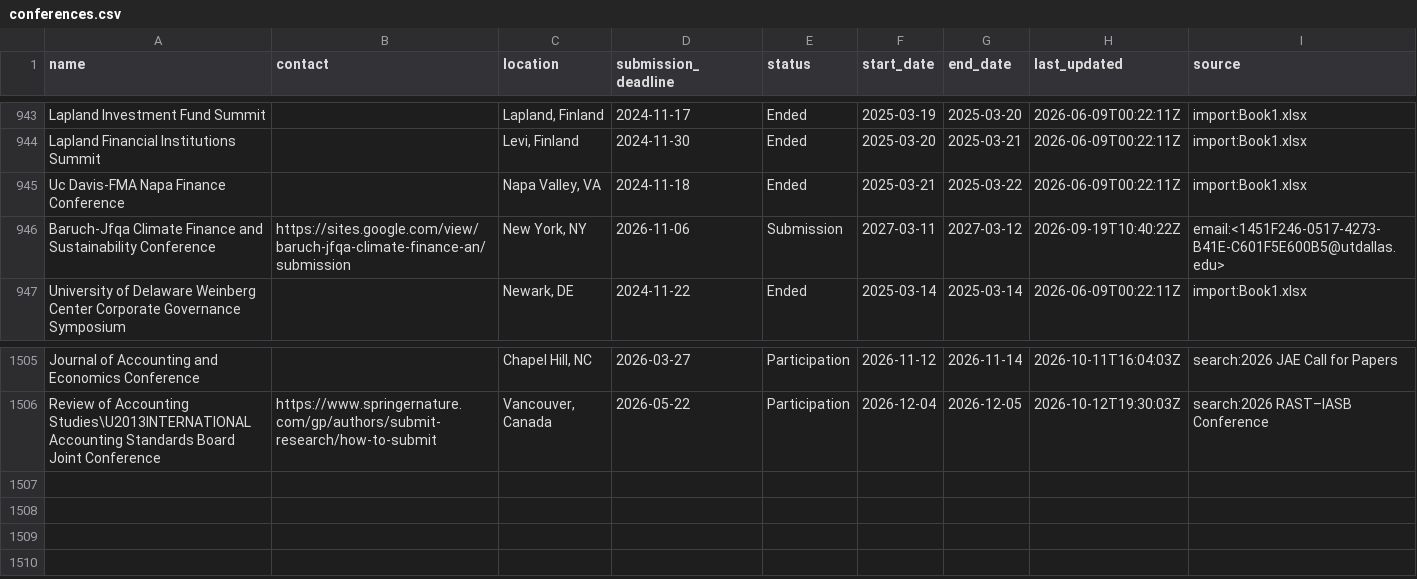
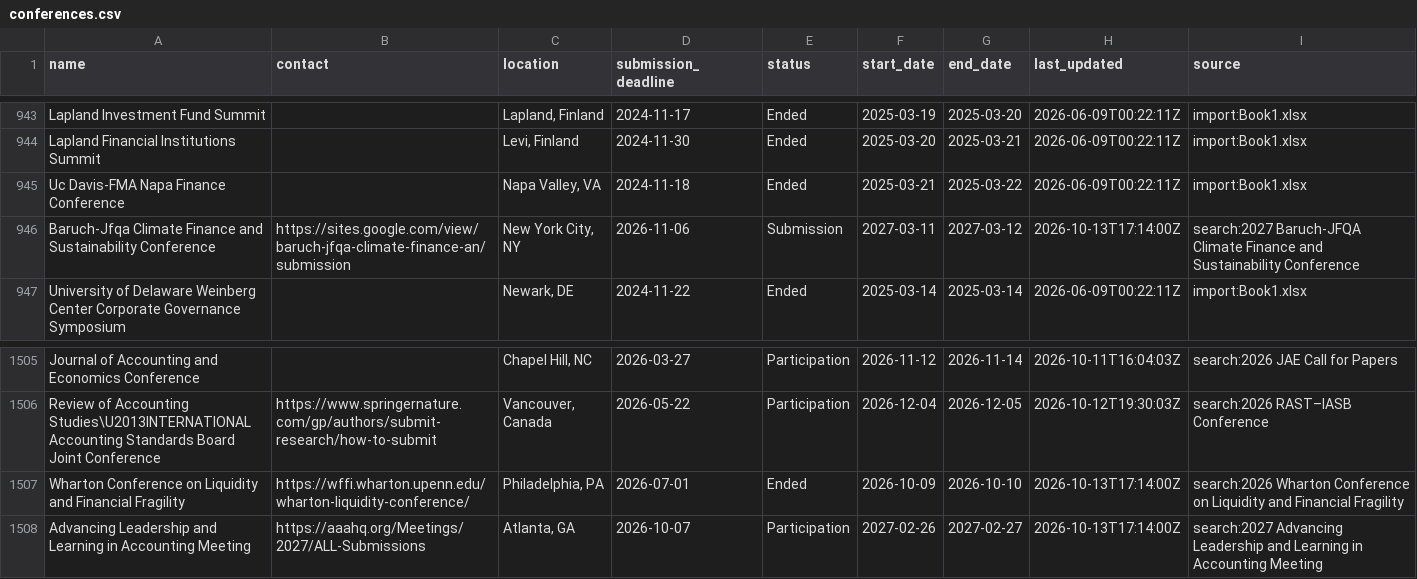
Before and after one commit to theaccountant-ab/Conference-Tracker, a CSV file: conferences.csv, drawn as a sheet; only a part is shown, gaps mark what is left out.

```diff
--- a/conferences.csv
+++ b/conferences.csv
@@ -948,3 +948,3 @@ Lapland Financial Institutions Summit,,"Levi, Finland",2024-11-30,Ended,2025-03-
 Uc Davis-FMA Napa Finance Conference,,"Napa Valley, VA",2024-11-18,Ended,2025-03-21,2025-03-22,2026-06-09T00:22:11Z,import:Book1.xlsx
-Baruch-Jfqa Climate Finance and Sustainability Conference,https://sites.google.com/view/baruch-jfqa-climate-finance-an/submission,"New York, NY",2026-11-06,Submission,2027-03-11,2027-03-12,2026-09-19T10:40:22Z,email:<1451F246-0517-4273-B41E-C601F5E600B5@utdallas.edu>
+Baruch-Jfqa Climate Finance and Sustainability Conference,https://sites.google.com/view/baruch-jfqa-climate-finance-an/submission,"New York City, NY",2026-11-06,Submission,2027-03-11,2027-03-12,2026-10-13T17:14:00Z,search:2027 Baruch-JFQA Climate Finance and Sustainability Conference
 University of Delaware Weinberg Center Corporate Governance Symposium,,"Newark, DE",2024-11-22,Ended,2025-03-14,2025-03-14,2026-06-09T00:22:11Z,import:Book1.xlsx
@@ -1509 +1509,3 @@ Journal of Accounting and Economics Conference,,"Chapel Hill, NC",2026-03-27,Par
 Review of Accounting Studies\U2013INTERNATIONAL Accounting Standards Board Joint Conference,https://www.springernature.com/gp/authors/submit-research/how-to-submit,"Vancouver, Canada",2026-05-22,Participation,2026-12-04,2026-12-05,2026-10-12T19:30:03Z,search:2026 RAST–IASB Conference
+Wharton Conference on Liquidity and Financial Fragility,https://wffi.wharton.upenn.edu/wharton-liquidity-conference/,"Philadelphia, PA",2026-07-01,Ended,2026-10-09,2026-10-10,2026-10-13T17:14:00Z,search:2026 Wharton Conference on Liquidity and Financial Fragility
+Advancing Leadership and Learning in Accounting Meeting,https://aaahq.org/Meetings/2027/ALL-Submissions,"Atlanta, GA",2026-10-07,Participation,2027-02-26,2027-02-27,2026-10-13T17:14:00Z,search:2027 Advancing Leadership and Learning in Accounting Meeting
```
Also changed, not shown: search_state.csv, 1 other file.
